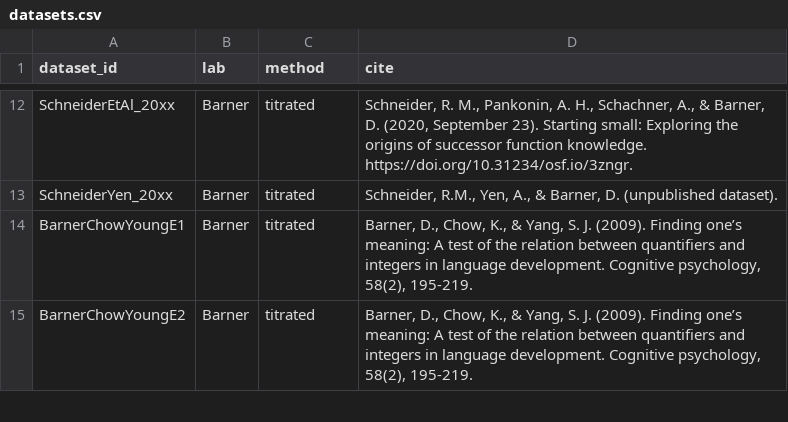
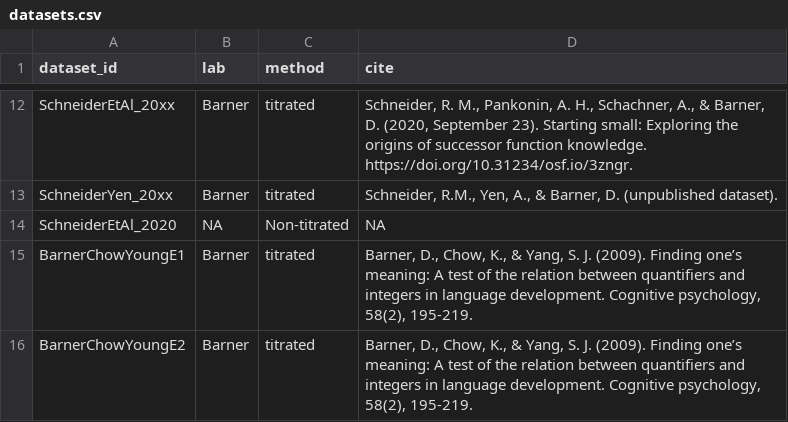
Before and after one commit to langcog/give-n-browser, a CSV file: data/processed-data/datasets.csv, drawn as a sheet; only a part is shown, gaps mark what is left out.

Commit message:
added tables and jitters

```diff
--- a/data/processed-data/datasets.csv
+++ b/data/processed-data/datasets.csv
@@ -13,2 +13,3 @@ SchneiderEtAl_20xx,Barner,titrated,"Schneider, R. M., Pankonin, A. H., Schachner
 SchneiderYen_20xx,Barner,titrated,"Schneider, R.M., Yen, A., & Barner, D. (unpublished dataset)."
+SchneiderEtAl_2020,NA,Non-titrated,NA
 BarnerChowYoungE1,Barner,titrated,"Barner, D., Chow, K., & Yang, S. J. (2009). Finding one’s meaning: A test of the relation between quantifiers and integers in language development. Cognitive psychology, 58(2), 195-219."
```
Also changed, not shown: shiny_app/data/processed-data/datasets.csv, 13 other files.
